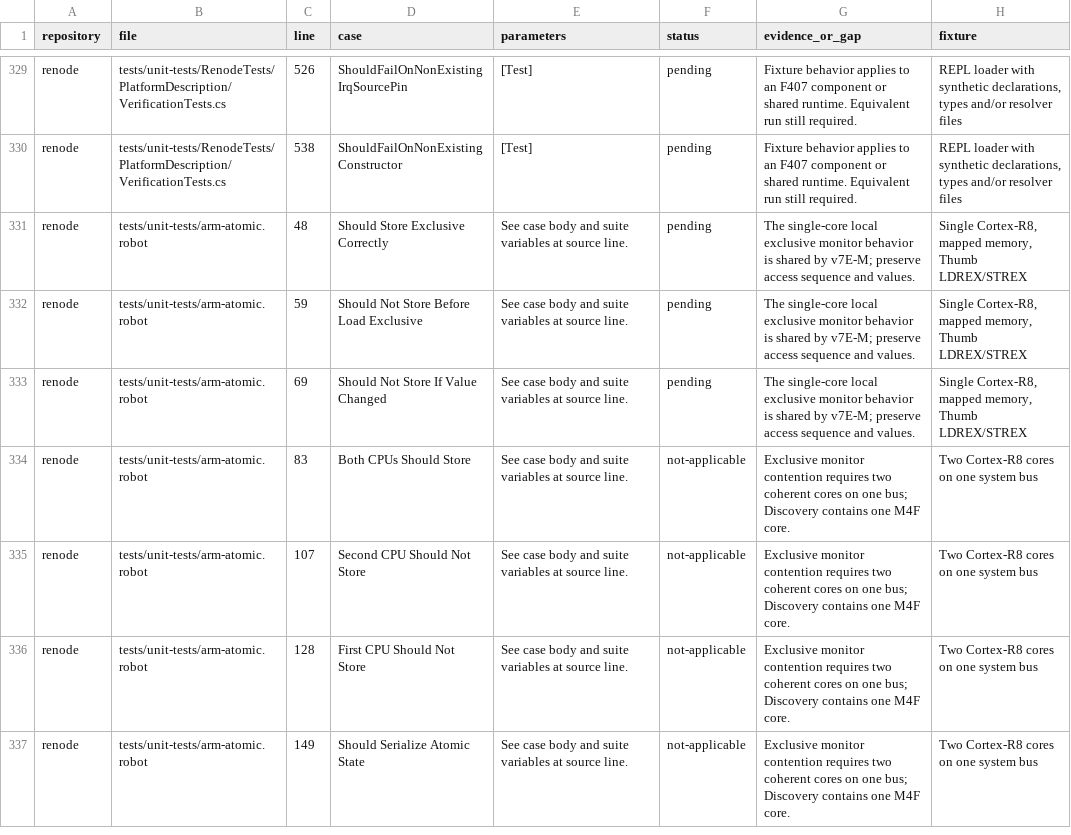
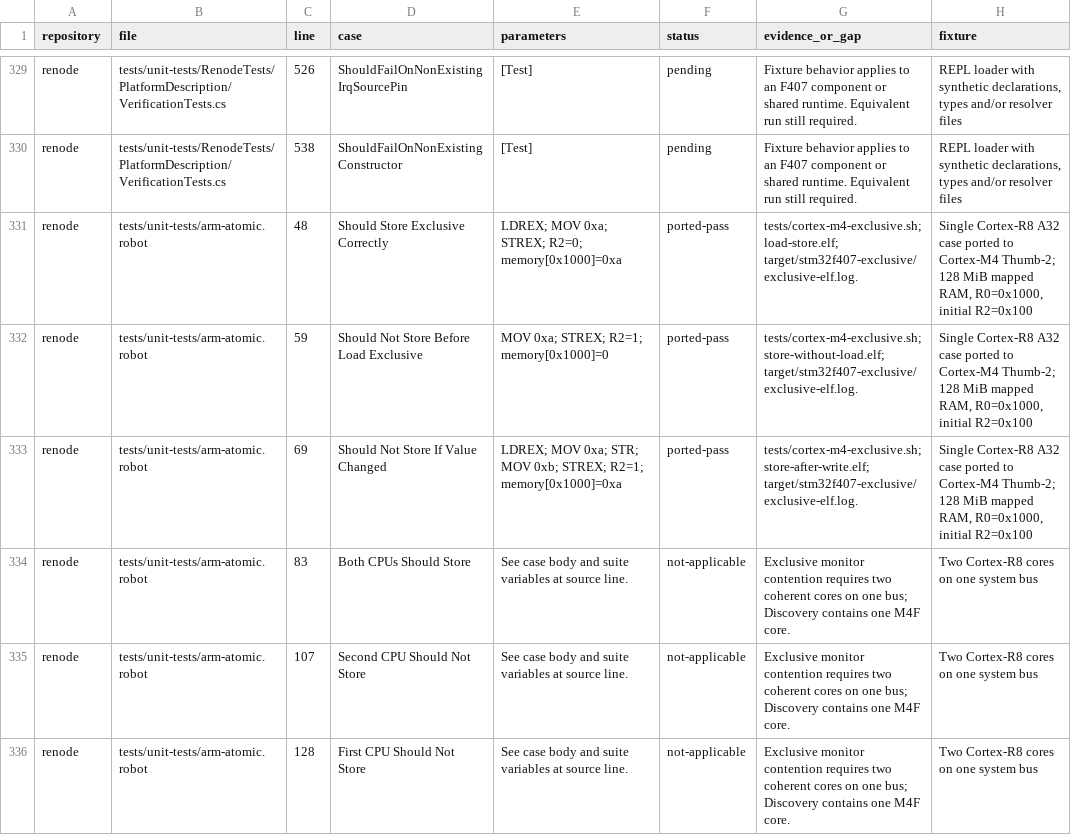
Before and after one commit to Koukyosyumei/penv, a TSV file: docs/stm32f407-upstream-cases.tsv, drawn as a sheet; only a part is shown, gaps mark what is left out; the shorter side is filled out with more unchanged rows.

Commit message:
Port single-core Cortex-M4 exclusive access cases

```diff
--- a/docs/stm32f407-upstream-cases.tsv
+++ b/docs/stm32f407-upstream-cases.tsv
@@ -330,5 +330,5 @@ renode	tests/unit-tests/RenodeTests/PlatformDescription/VerificationTests.cs	526
 renode	tests/unit-tests/RenodeTests/PlatformDescription/VerificationTests.cs	538	ShouldFailOnNonExistingConstructor	[Test]	pending	Fixture behavior applies to an F407 component or shared runtime. Equivalent run still required.	REPL loader with synthetic declarations, types and/or resolver files
-renode	tests/unit-tests/arm-atomic.robot	48	Should Store Exclusive Correctly	See case body and suite variables at source line.	pending	The single-core local exclusive monitor behavior is shared by v7E-M; preserve access sequence and values.	Single Cortex-R8, mapped memory, Thumb LDREX/STREX
-renode	tests/unit-tests/arm-atomic.robot	59	Should Not Store Before Load Exclusive	See case body and suite variables at source line.	pending	The single-core local exclusive monitor behavior is shared by v7E-M; preserve access sequence and values.	Single Cortex-R8, mapped memory, Thumb LDREX/STREX
-renode	tests/unit-tests/arm-atomic.robot	69	Should Not Store If Value Changed	See case body and suite variables at source line.	pending	The single-core local exclusive monitor behavior is shared by v7E-M; preserve access sequence and values.	Single Cortex-R8, mapped memory, Thumb LDREX/STREX
+renode	tests/unit-tests/arm-atomic.robot	48	Should Store Exclusive Correctly	LDREX; MOV 0xa; STREX; R2=0; memory[0x1000]=0xa	ported-pass	tests/cortex-m4-exclusive.sh; load-store.elf; target/stm32f407-exclusive/exclusive-elf.log.	Single Cortex-R8 A32 case ported to Cortex-M4 Thumb-2; 128 MiB mapped RAM, R0=0x1000, initial R2=0x100
+renode	tests/unit-tests/arm-atomic.robot	59	Should Not Store Before Load Exclusive	MOV 0xa; STREX; R2=1; memory[0x1000]=0	ported-pass	tests/cortex-m4-exclusive.sh; store-without-load.elf; target/stm32f407-exclusive/exclusive-elf.log.	Single Cortex-R8 A32 case ported to Cortex-M4 Thumb-2; 128 MiB mapped RAM, R0=0x1000, initial R2=0x100
+renode	tests/unit-tests/arm-atomic.robot	69	Should Not Store If Value Changed	LDREX; MOV 0xa; STR; MOV 0xb; STREX; R2=1; memory[0x1000]=0xa	ported-pass	tests/cortex-m4-exclusive.sh; store-after-write.elf; target/stm32f407-exclusive/exclusive-elf.log.	Single Cortex-R8 A32 case ported to Cortex-M4 Thumb-2; 128 MiB mapped RAM, R0=0x1000, initial R2=0x100
 renode	tests/unit-tests/arm-atomic.robot	83	Both CPUs Should Store	See case body and suite variables at source line.	not-applicable	Exclusive monitor contention requires two coherent cores on one bus; Discovery contains one M4F core.	Two Cortex-R8 cores on one system bus
```
Also changed, not shown: 4 other files.
